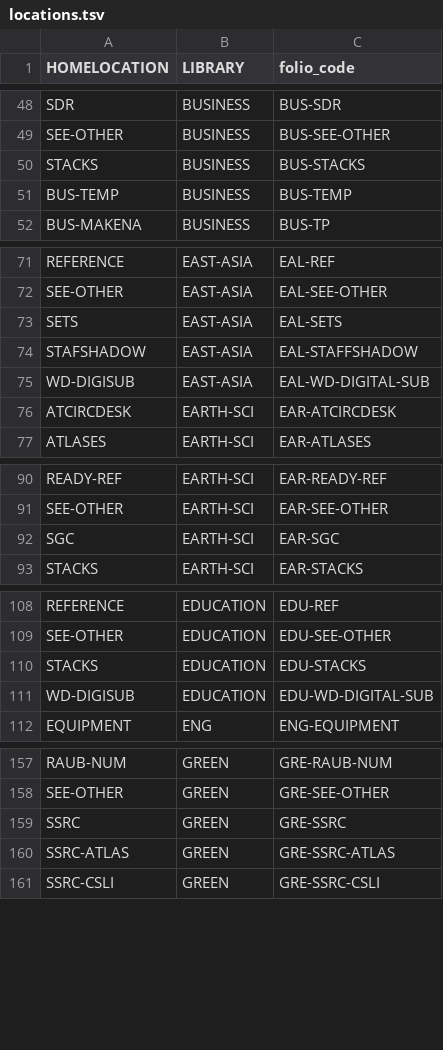
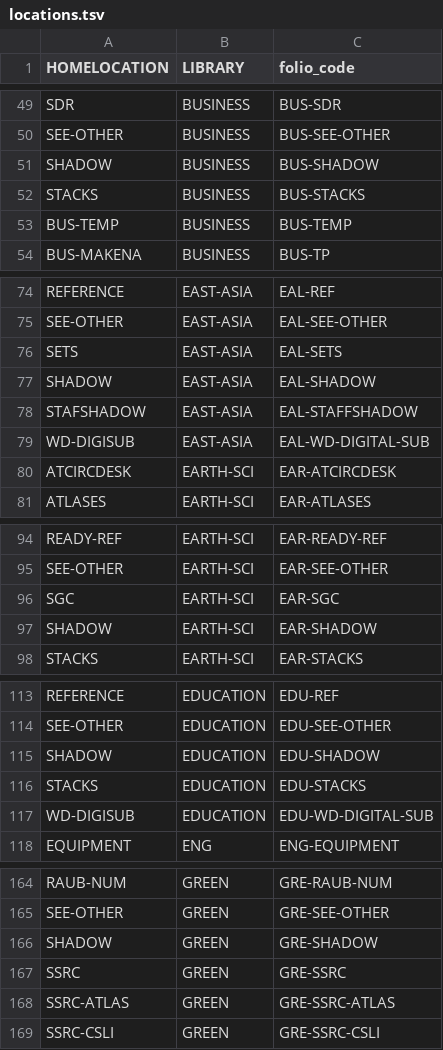
Before and after one commit to sul-dlss/folio_migration, a TSV file: mapping_files/locations.tsv, drawn as a sheet; only a part is shown, gaps mark what is left out; the diff covers the shown part only.

Commit message:
Adds new Shadow locations

```diff
--- a/mapping_files/locations.tsv
+++ b/mapping_files/locations.tsv
@@ -49,2 +50,3 @@ SDR	BUSINESS	BUS-SDR
 SEE-OTHER	BUSINESS	BUS-SEE-OTHER
+SHADOW	BUSINESS	BUS-SHADOW
 STACKS	BUSINESS	BUS-STACKS
@@ -73,2 +76,3 @@ SEE-OTHER	EAST-ASIA	EAL-SEE-OTHER
 SETS	EAST-ASIA	EAL-SETS
+SHADOW	EAST-ASIA	EAL-SHADOW
 STAFSHADOW	EAST-ASIA	EAL-STAFFSHADOW
@@ -92,2 +96,3 @@ SEE-OTHER	EARTH-SCI	EAR-SEE-OTHER
 SGC	EARTH-SCI	EAR-SGC
+SHADOW	EARTH-SCI	EAR-SHADOW
 STACKS	EARTH-SCI	EAR-STACKS
@@ -109,2 +114,3 @@ REFERENCE	EDUCATION	EDU-REF
 SEE-OTHER	EDUCATION	EDU-SEE-OTHER
+SHADOW	EDUCATION	EDU-SHADOW
 STACKS	EDUCATION	EDU-STACKS
@@ -158,2 +165,3 @@ RAUB-NUM	GREEN	GRE-RAUB-NUM
 SEE-OTHER	GREEN	GRE-SEE-OTHER
+SHADOW	GREEN	GRE-SHADOW
 SSRC	GREEN	GRE-SSRC
```
Also changed, not shown: 12 added rows and 24 moved rows elsewhere in this file, mapping_files/locations-mhld.tsv.
